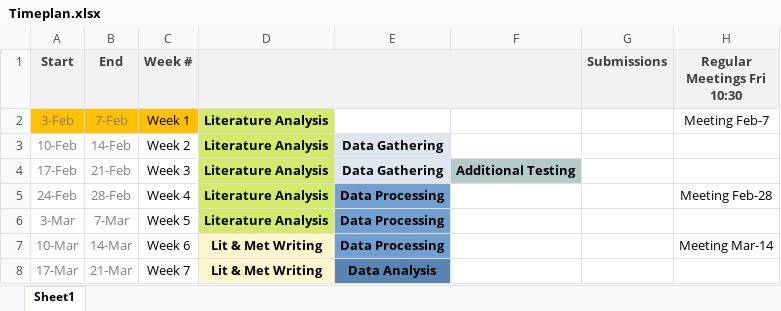
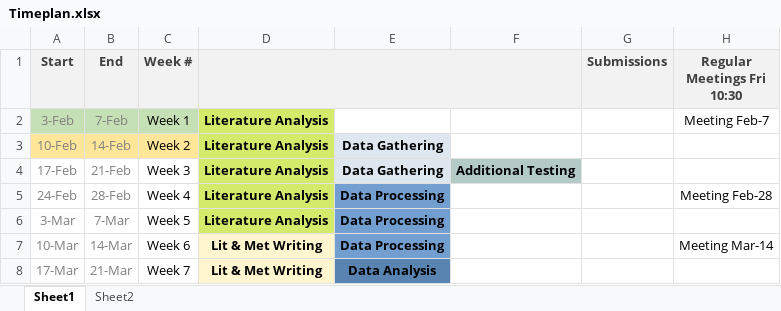
Before and after one commit to MartynasRB/MB_obsidian_notes, an Excel workbook: Timeplan.xlsx, sheet Sheet1, drawn as a sheet; only a part is shown; values as stored, in another font and other column widths than the file's, no borders; the diff names each change by its address in the sheet, - before the commit and + after, or states it on an @@ line.

```diff
--- a/Timeplan.xlsx (sheet Sheet1)
+++ b/Timeplan.xlsx (sheet Sheet1)
+sheet tab: Sheet2
-A2:C2 fill: #FFC000
+A2:C2 fill: #C5E0B4
-A3:C3 fill: none
+A3:C3 fill: #FFE699
```
Also changed, not shown: 7 other files.
